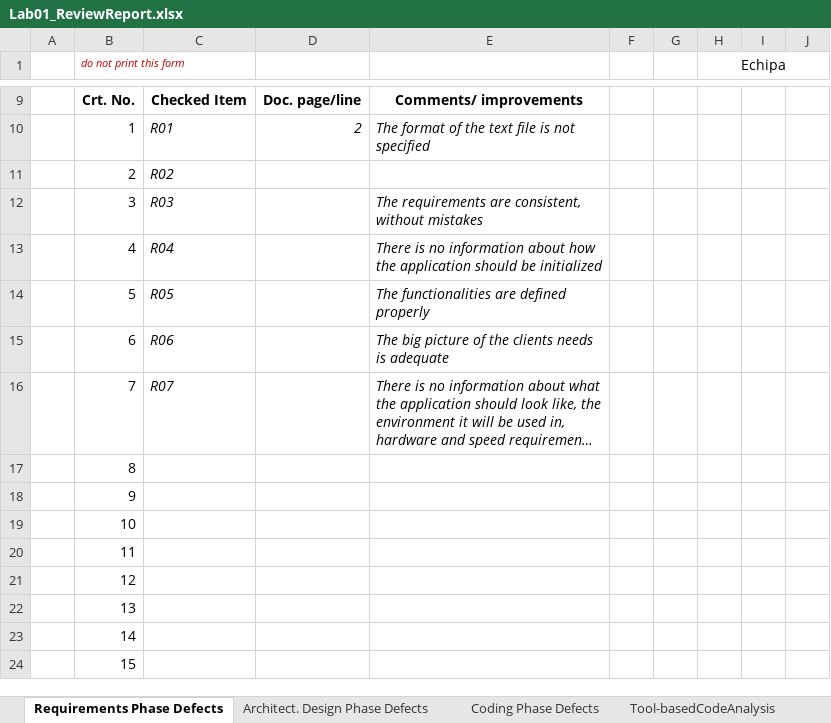
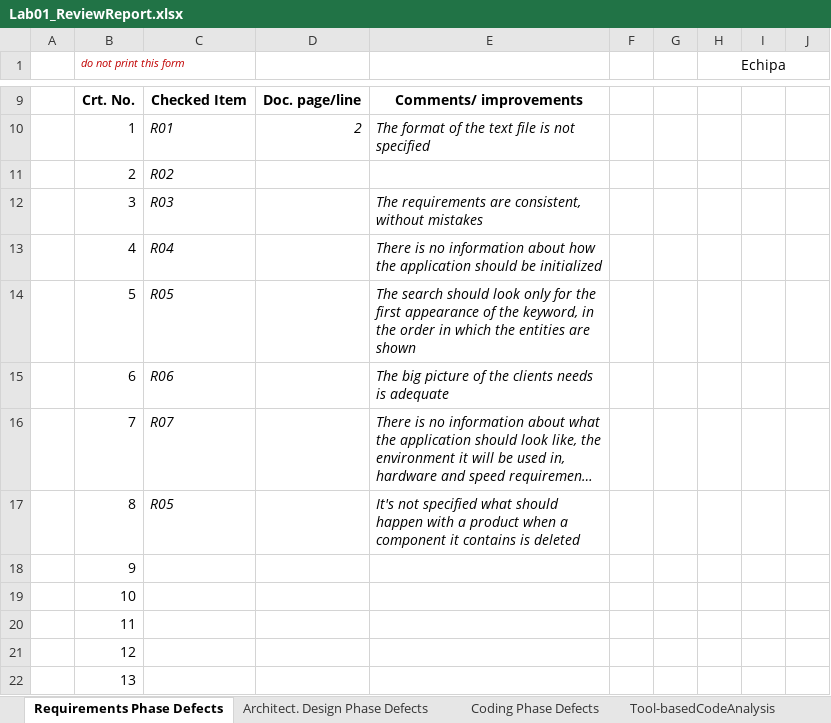
Before and after one commit to MohiRZV/VVSS, an Excel workbook: Docs/Lab01/Lab01_ReviewReport.xlsx, sheet Requirements Phase Defects, drawn as a sheet; only a part is shown, gaps mark what is left out; the shorter side is filled out with more unchanged rows; long unchanged cells end in …; values as stored, in another font and other column widths than the file's, no borders; the diff names each change by its address in the sheet, - before the commit and + after, or states it on an @@ line.

Commit message:
added refactored requirements and architectural design files

```diff
--- a/Docs/Lab01/Lab01_ReviewReport.xlsx (sheet Requirements Phase Defects)
+++ b/Docs/Lab01/Lab01_ReviewReport.xlsx (sheet Requirements Phase Defects)
-E14: The functionalities are defined properly
+E14: The search should look only for the first appearance of the keyword, in the order in which the entities are shown
-C17: (empty)
+C17: R05
-E17: (empty)
+E17: It's not specified what should happen with a product when a component it contains is deleted
```
Also changed, not shown: sheet Architect. Design Phase Defects, sheet Coding Phase Defects, 20 other files.
